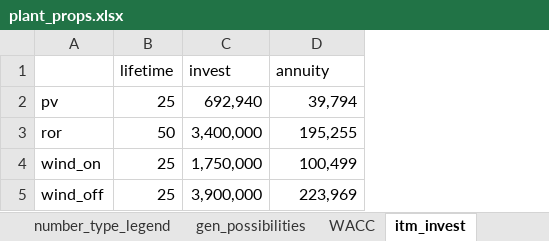
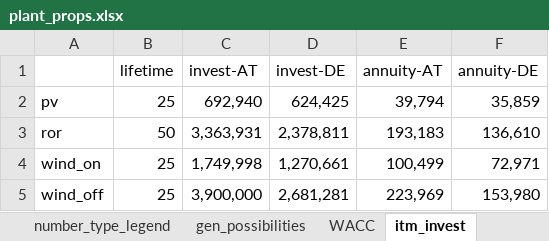
Before and after one commit to inwe-boku/medea, an Excel workbook: data/processed/plant_props.xlsx, sheet itm_invest, drawn as a sheet; values as stored, in another font and other column widths than the file's, no borders; addresses are those after the commit; the diff names each change by its address in the sheet, - before the commit and + after, or states it on an @@ line.

Commit message:
updated cost of intermittens power generators
set all investment cost proportional to full load hours so that each technology has same lcoe

```diff
--- a/data/processed/plant_props.xlsx (sheet itm_invest)
+++ b/data/processed/plant_props.xlsx (sheet itm_invest)
+column D (invest-DE), rows 2-5: 624,425 | 2,378,811 | 1,270,661 | 2,681,281
+column F (annuity-DE), rows 2-5: 35,859 | 136,610 | 72,971 | 153,980
-C1: invest
+C1: invest-AT
-E1: annuity
+E1: annuity-AT
-C3 (invest-AT): 3,400,000
+C3 (invest-AT): 3,363,931
-E3 (annuity-AT): 195,255
+E3 (annuity-AT): 193,183
-C4 (invest-AT): 1,750,000
+C4 (invest-AT): 1,749,998
```
Also changed, not shown: charts or pictures, 2 other files.
